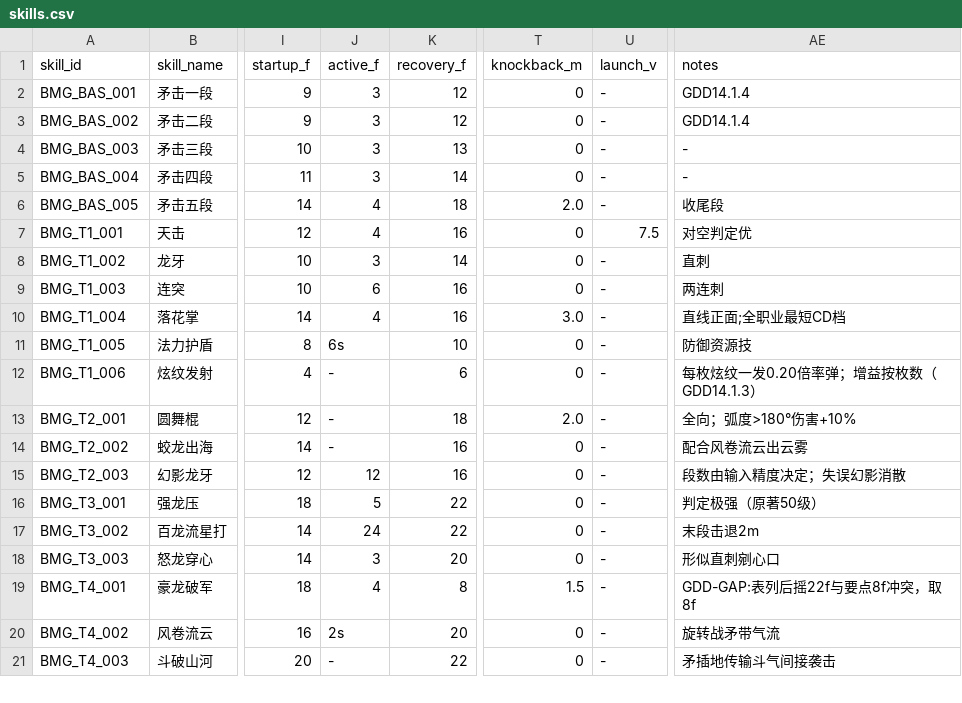
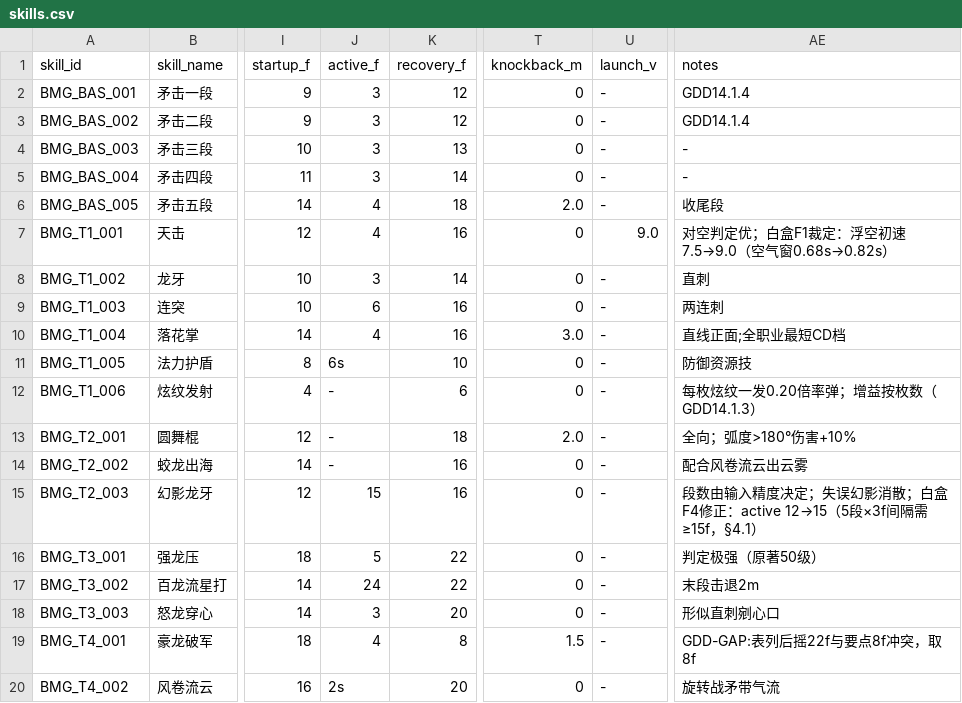
Before and after one commit to Hojay-Chen/glory-game, a CSV file: docs/skill-spec/skills.csv, drawn as a sheet; only a part is shown, gaps mark what is left out; the shorter side is filled out with more unchanged rows; the diff names each change by its address in the sheet, - before the commit and + after, or states it on an @@ line.

```diff
--- a/docs/skill-spec/skills.csv
+++ b/docs/skill-spec/skills.csv
-U7 (launch_v): 7.5
+U7 (launch_v): 9.0
-AE7 (notes): 对空判定优
+AE7 (notes): 对空判定优；白盒F1裁定：浮空初速7.5→9.0（空气窗0.68s→0.82s）
-J15 (active_f): 12
+J15 (active_f): 15
-AE15 (notes): 段数由输入精度决定；失误幻影消散
+AE15 (notes): 段数由输入精度决定；失误幻影消散；白盒F4修正：active 12→15（5段×3f间隔需≥15f，§4.1）
```
Also changed, not shown: prototypes/bmg-whitebox/data/skills.csv, 7 other files.
